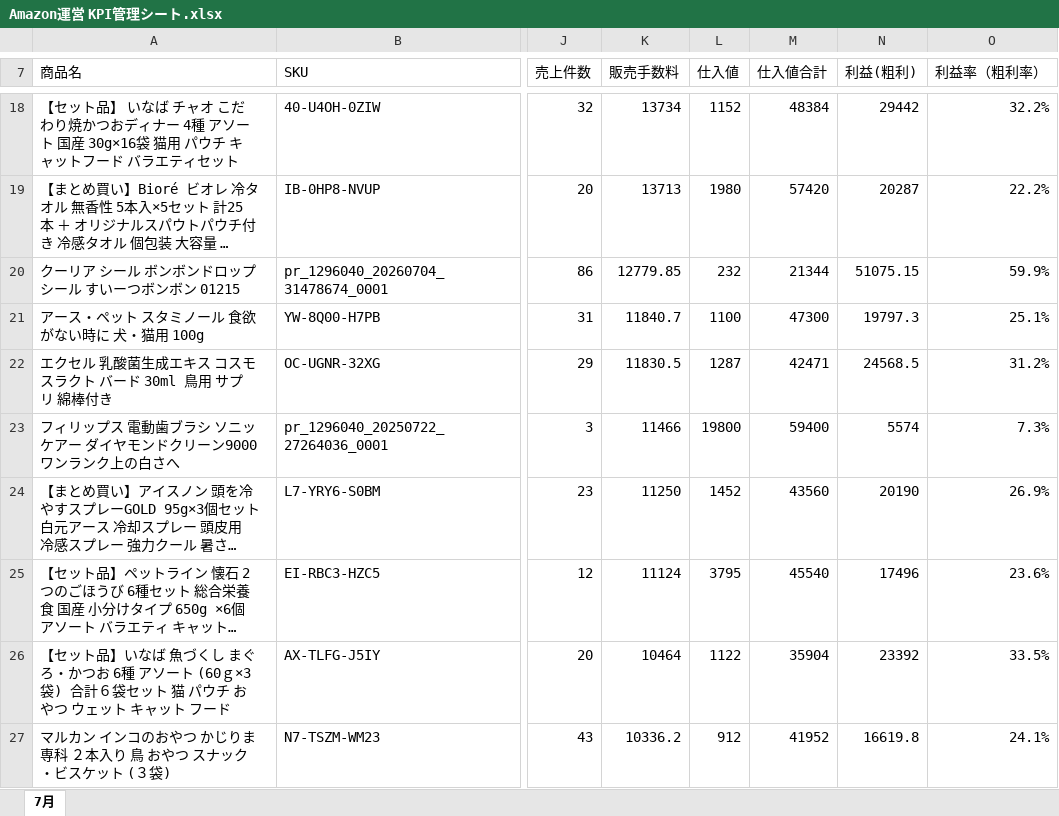
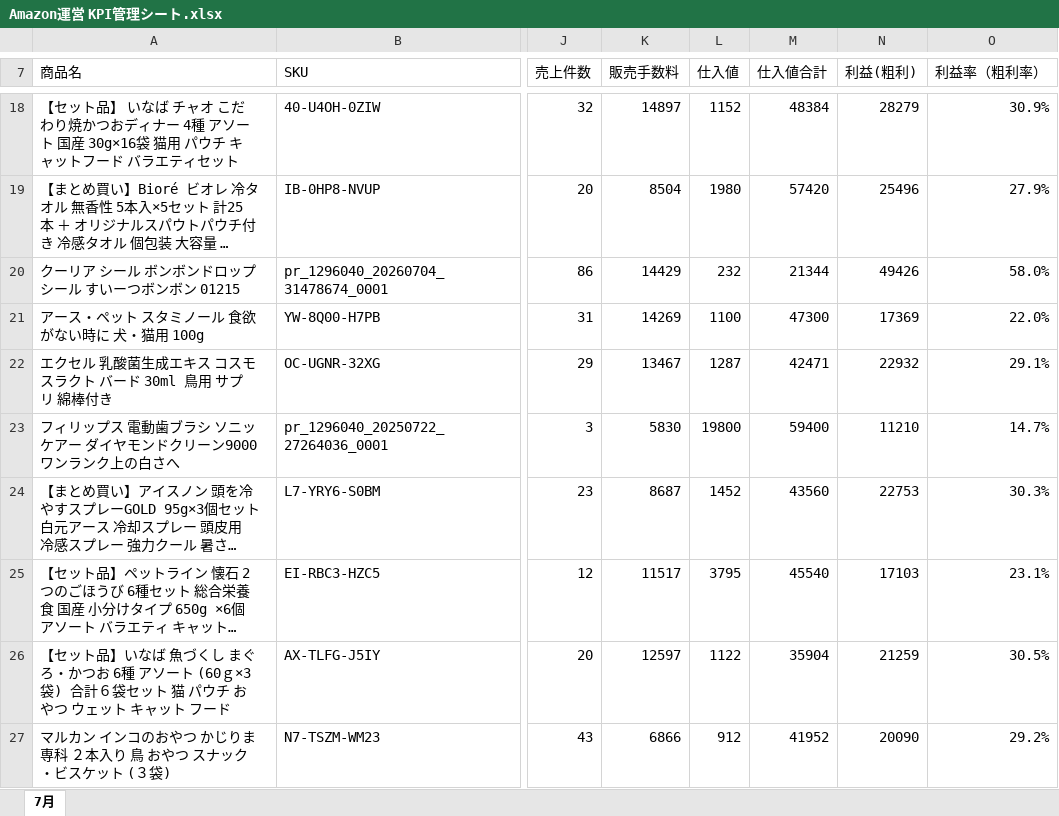
Before and after one commit to houzyou777-creator/inventory-management, an Excel workbook: MomijiStore_OS/02_Analytics/SourceData/Amazon運営 KPI管理シート.xlsx, sheet 7月, drawn as a sheet; only a part is shown, gaps mark what is left out; long unchanged cells end in …; values as stored, in another font and other column widths than the file's, no borders; the diff covers the shown part only; the diff names each change by its address in the sheet, - before the commit and + after, or states it on an @@ line.

```diff
--- a/MomijiStore_OS/02_Analytics/SourceData/Amazon運営 KPI管理シート.xlsx (sheet 7月)
+++ b/MomijiStore_OS/02_Analytics/SourceData/Amazon運営 KPI管理シート.xlsx (sheet 7月)
-K18 (販売手数料): 13734
+K18 (販売手数料): 14897
-N18 (利益(粗利)): 29442
+N18 (利益(粗利)): 28279
-O18 (利益率（粗利率）): 32.2%
+O18 (利益率（粗利率）): 30.9%
-K19 (販売手数料): 13713
+K19 (販売手数料): 8504
-N19 (利益(粗利)): 20287
+N19 (利益(粗利)): 25496
-O19 (利益率（粗利率）): 22.2%
+O19 (利益率（粗利率）): 27.9%
-K20 (販売手数料): 12779.85
+K20 (販売手数料): 14429
-N20 (利益(粗利)): 51075.15
+N20 (利益(粗利)): 49426
-O20 (利益率（粗利率）): 59.9%
+O20 (利益率（粗利率）): 58.0%
-K21 (販売手数料): 11840.7
+K21 (販売手数料): 14269
-N21 (利益(粗利)): 19797.3
+N21 (利益(粗利)): 17369
-O21 (利益率（粗利率）): 25.1%
+O21 (利益率（粗利率）): 22.0%
-K22 (販売手数料): 11830.5
+K22 (販売手数料): 13467
-N22 (利益(粗利)): 24568.5
+N22 (利益(粗利)): 22932
-O22 (利益率（粗利率）): 31.2%
+O22 (利益率（粗利率）): 29.1%
-K23 (販売手数料): 11466
+K23 (販売手数料): 5830
-N23 (利益(粗利)): 5574
+N23 (利益(粗利)): 11210
-O23 (利益率（粗利率）): 7.3%
+O23 (利益率（粗利率）): 14.7%
-K24 (販売手数料): 11250
+K24 (販売手数料): 8687
-N24 (利益(粗利)): 20190
+N24 (利益(粗利)): 22753
-O24 (利益率（粗利率）): 26.9%
+O24 (利益率（粗利率）): 30.3%
-K25 (販売手数料): 11124
+K25 (販売手数料): 11517
-N25 (利益(粗利)): 17496
+N25 (利益(粗利)): 17103
-O25 (利益率（粗利率）): 23.6%
+O25 (利益率（粗利率）): 23.1%
-K26 (販売手数料): 10464
+K26 (販売手数料): 12597
-N26 (利益(粗利)): 23392
+N26 (利益(粗利)): 21259
-O26 (利益率（粗利率）): 33.5%
+O26 (利益率（粗利率）): 30.5%
-K27 (販売手数料): 10336.2
+K27 (販売手数料): 6866
-N27 (利益(粗利)): 16619.8
+N27 (利益(粗利)): 20090
-O27 (利益率（粗利率）): 24.1%
+O27 (利益率（粗利率）): 29.2%
```
Also changed, not shown: 5 added rows, 5 removed rows and 996 edited cells elsewhere in this sheet, 3 other files.
